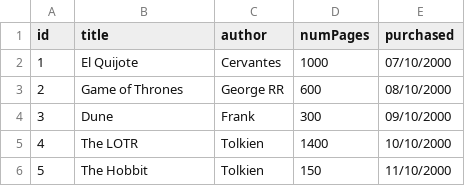
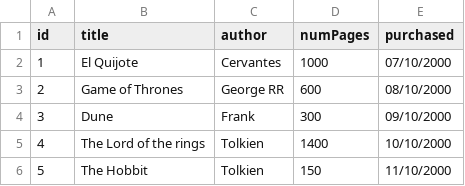
Before and after one commit to buscarini/meta_example, a CSV file: node/books.csv, drawn as a sheet.

```diff
--- a/node/books.csv
+++ b/node/books.csv
@@ -4,3 +4,3 @@ id;title;author;numPages;purchased
 3;Dune;Frank;300;09/10/2000
-4;The LOTR;Tolkien;1400;10/10/2000
+4;The Lord of the rings;Tolkien;1400;10/10/2000
 5;The Hobbit;Tolkien;150;11/10/2000
```
Also changed, not shown: 2 other files.
